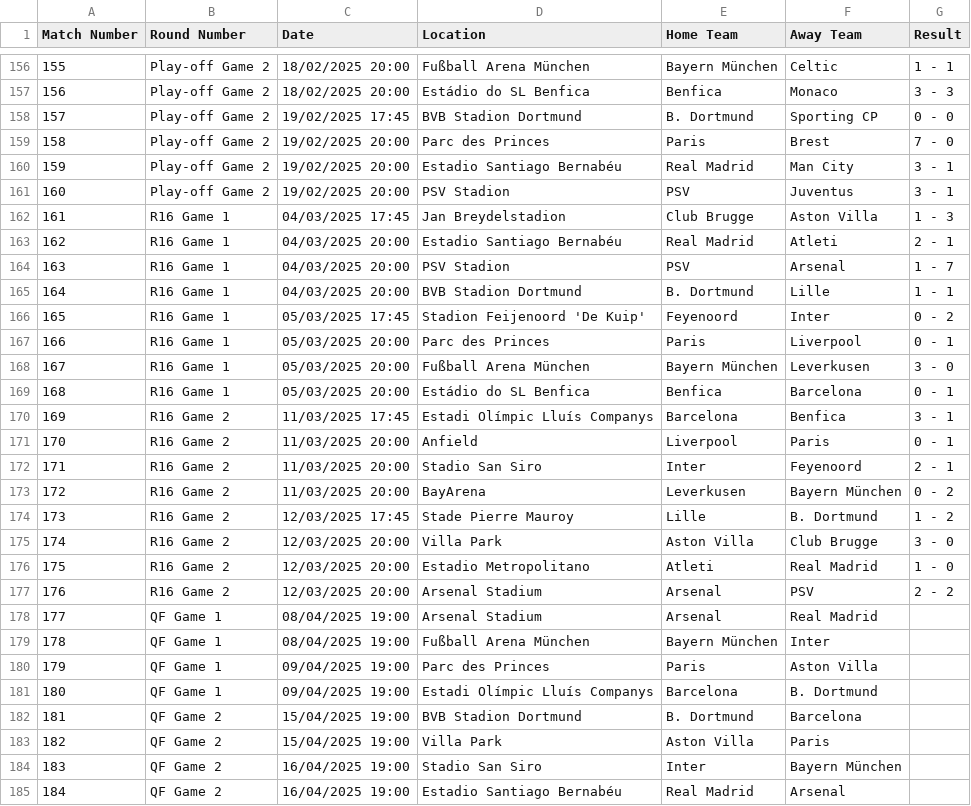
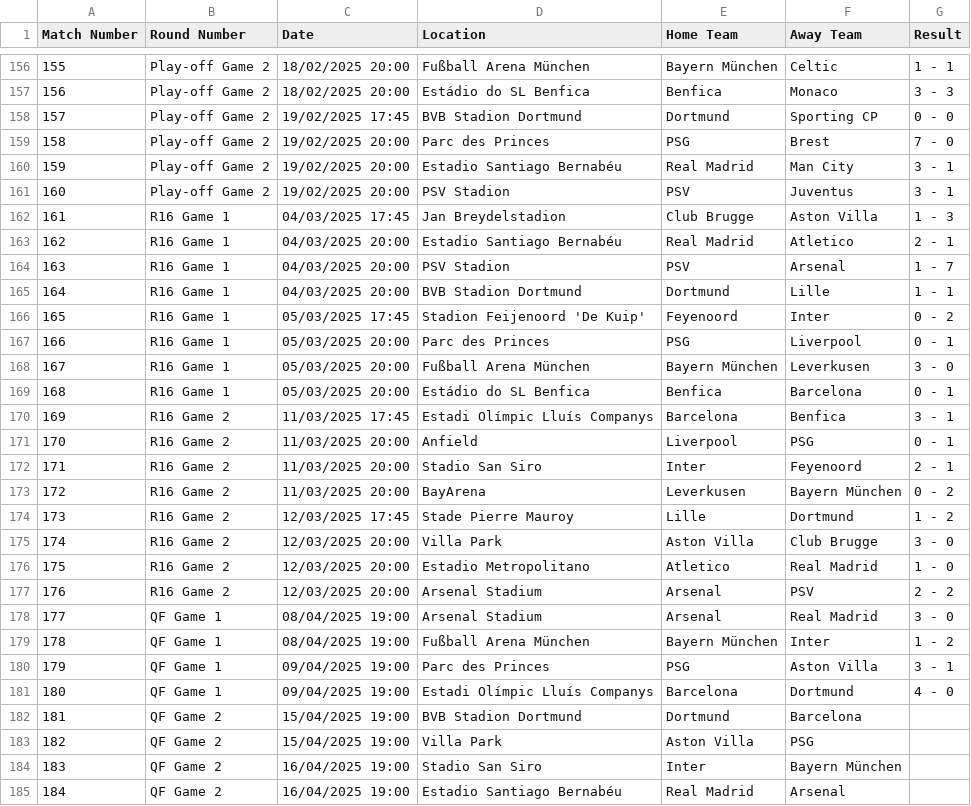
Before and after one commit to ercikanalp/EloBasedPredictiveModel, a CSV file: CSVs/ucl.csv, drawn as a sheet; only a part is shown, gaps mark what is left out; the diff covers the shown part only.

```diff
--- a/CSVs/ucl.csv
+++ b/CSVs/ucl.csv
@@ -157,4 +157,4 @@ Match Number,Round Number,Date,Location,Home Team,Away Team,Result
 156,Play-off Game 2,18/02/2025 20:00,Estádio do SL Benfica,Benfica,Monaco,3 - 3
-157,Play-off Game 2,19/02/2025 17:45,BVB Stadion Dortmund,B. Dortmund,Sporting CP,0 - 0
-158,Play-off Game 2,19/02/2025 20:00,Parc des Princes,Paris,Brest,7 - 0
+157,Play-off Game 2,19/02/2025 17:45,BVB Stadion Dortmund,Dortmund,Sporting CP,0 - 0
+158,Play-off Game 2,19/02/2025 20:00,Parc des Princes,PSG,Brest,7 - 0
 159,Play-off Game 2,19/02/2025 20:00,Estadio Santiago Bernabéu,Real Madrid,Man City,3 - 1
@@ -162,7 +162,7 @@ Match Number,Round Number,Date,Location,Home Team,Away Team,Result
 161,R16 Game 1,04/03/2025 17:45,Jan Breydelstadion,Club Brugge,Aston Villa,1 - 3
-162,R16 Game 1,04/03/2025 20:00,Estadio Santiago Bernabéu,Real Madrid,Atleti,2 - 1
+162,R16 Game 1,04/03/2025 20:00,Estadio Santiago Bernabéu,Real Madrid,Atletico,2 - 1
 163,R16 Game 1,04/03/2025 20:00,PSV Stadion,PSV,Arsenal,1 - 7
-164,R16 Game 1,04/03/2025 20:00,BVB Stadion Dortmund,B. Dortmund,Lille,1 - 1
+164,R16 Game 1,04/03/2025 20:00,BVB Stadion Dortmund,Dortmund,Lille,1 - 1
 165,R16 Game 1,05/03/2025 17:45,Stadion Feijenoord 'De Kuip',Feyenoord,Inter,0 - 2
-166,R16 Game 1,05/03/2025 20:00,Parc des Princes,Paris,Liverpool,0 - 1
+166,R16 Game 1,05/03/2025 20:00,Parc des Princes,PSG,Liverpool,0 - 1
 167,R16 Game 1,05/03/2025 20:00,Fußball Arena München,Bayern München,Leverkusen,3 - 0
@@ -170,15 +170,15 @@ Match Number,Round Number,Date,Location,Home Team,Away Team,Result
 169,R16 Game 2,11/03/2025 17:45,Estadi Olímpic Lluís Companys,Barcelona,Benfica,3 - 1
-170,R16 Game 2,11/03/2025 20:00,Anfield,Liverpool,Paris,0 - 1
+170,R16 Game 2,11/03/2025 20:00,Anfield,Liverpool,PSG,0 - 1
 171,R16 Game 2,11/03/2025 20:00,Stadio San Siro,Inter,Feyenoord,2 - 1
 172,R16 Game 2,11/03/2025 20:00,BayArena,Leverkusen,Bayern München,0 - 2
-173,R16 Game 2,12/03/2025 17:45,Stade Pierre Mauroy,Lille,B. Dortmund,1 - 2
+173,R16 Game 2,12/03/2025 17:45,Stade Pierre Mauroy,Lille,Dortmund,1 - 2
 174,R16 Game 2,12/03/2025 20:00,Villa Park,Aston Villa,Club Brugge,3 - 0
-175,R16 Game 2,12/03/2025 20:00,Estadio Metropolitano,Atleti,Real Madrid,1 - 0
+175,R16 Game 2,12/03/2025 20:00,Estadio Metropolitano,Atletico,Real Madrid,1 - 0
 176,R16 Game 2,12/03/2025 20:00,Arsenal Stadium,Arsenal,PSV,2 - 2
-177,QF Game 1,08/04/2025 19:00,Arsenal Stadium,Arsenal,Real Madrid,
-178,QF Game 1,08/04/2025 19:00,Fußball Arena München,Bayern München,Inter,
-179,QF Game 1,09/04/2025 19:00,Parc des Princes,Paris,Aston Villa,
-180,QF Game 1,09/04/2025 19:00,Estadi Olímpic Lluís Companys,Barcelona,B. Dortmund,
-181,QF Game 2,15/04/2025 19:00,BVB Stadion Dortmund,B. Dortmund,Barcelona,
-182,QF Game 2,15/04/2025 19:00,Villa Park,Aston Villa,Paris,
+177,QF Game 1,08/04/2025 19:00,Arsenal Stadium,Arsenal,Real Madrid,3 - 0
+178,QF Game 1,08/04/2025 19:00,Fußball Arena München,Bayern München,Inter,1 - 2
+179,QF Game 1,09/04/2025 19:00,Parc des Princes,PSG,Aston Villa,3 - 1
+180,QF Game 1,09/04/2025 19:00,Estadi Olímpic Lluís Companys,Barcelona,Dortmund,4 - 0
+181,QF Game 2,15/04/2025 19:00,BVB Stadion Dortmund,Dortmund,Barcelona,
+182,QF Game 2,15/04/2025 19:00,Villa Park,Aston Villa,PSG,
 183,QF Game 2,16/04/2025 19:00,Stadio San Siro,Inter,Bayern München,
```
Also changed, not shown: 26 edited cells elsewhere in this file, CSVs/eredivisie.csv, CSVs/la_liga.csv, 10 other files.
